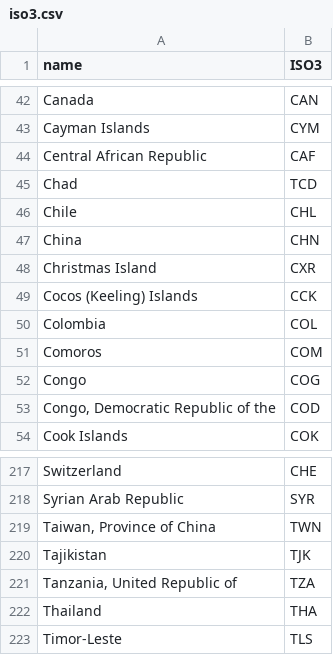
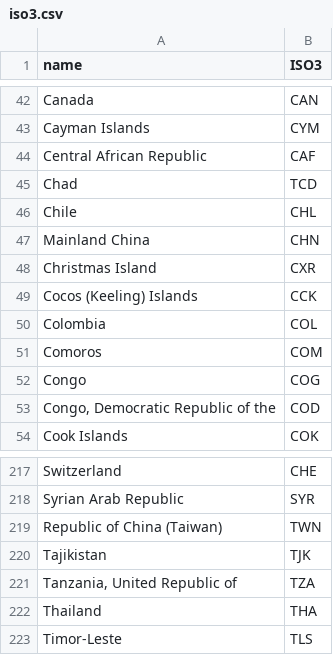
Before and after one commit to b-kaindl/COVID-19-Dashboard, a CSV file: iso3.csv, drawn as a sheet; only a part is shown, gaps mark what is left out.

```diff
--- a/iso3.csv
+++ b/iso3.csv
@@ -46,3 +46,3 @@ Chad,TCD
 Chile,CHL
-China,CHN
+Mainland China,CHN
 Christmas Island,CXR
@@ -218,3 +218,3 @@ Switzerland,CHE
 Syrian Arab Republic,SYR
-"Taiwan, Province of China",TWN
+Republic of China (Taiwan),TWN
 Tajikistan,TJK
```
Also changed, not shown: 2 other files.
